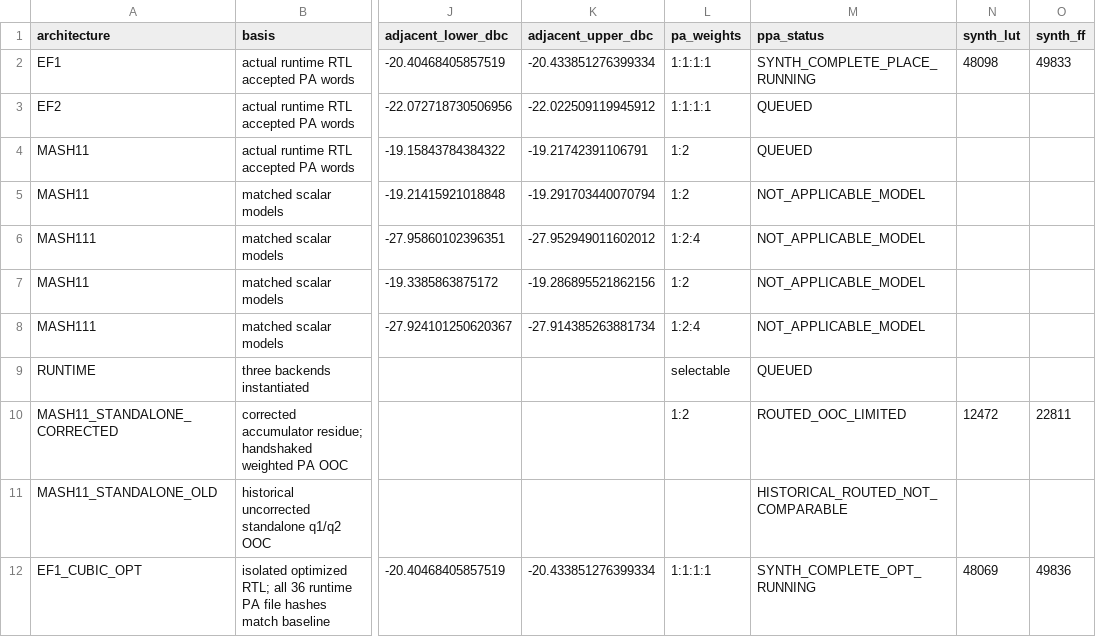
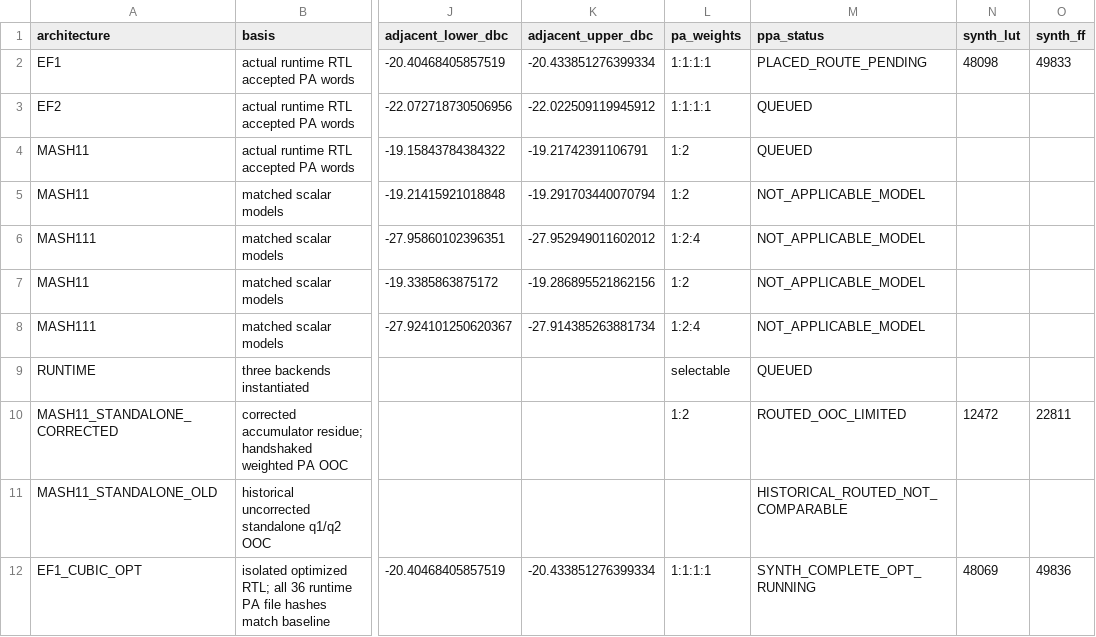
Before and after one commit to cwu766485-ctrl/dsm_ip, a CSV file: docs/verification/data/architecture_tradeoff.csv, drawn as a sheet; only a part is shown, gaps mark what is left out; the diff names each change by its address in the sheet, - before the commit and + after, or states it on an @@ line.

Commit message:
Update baseline EF1 implementation status

```diff
--- a/docs/verification/data/architecture_tradeoff.csv
+++ b/docs/verification/data/architecture_tradeoff.csv
-M2 (ppa_status): SYNTH_COMPLETE_PLACE_RUNNING
+M2 (ppa_status): PLACED_ROUTE_PENDING
```
